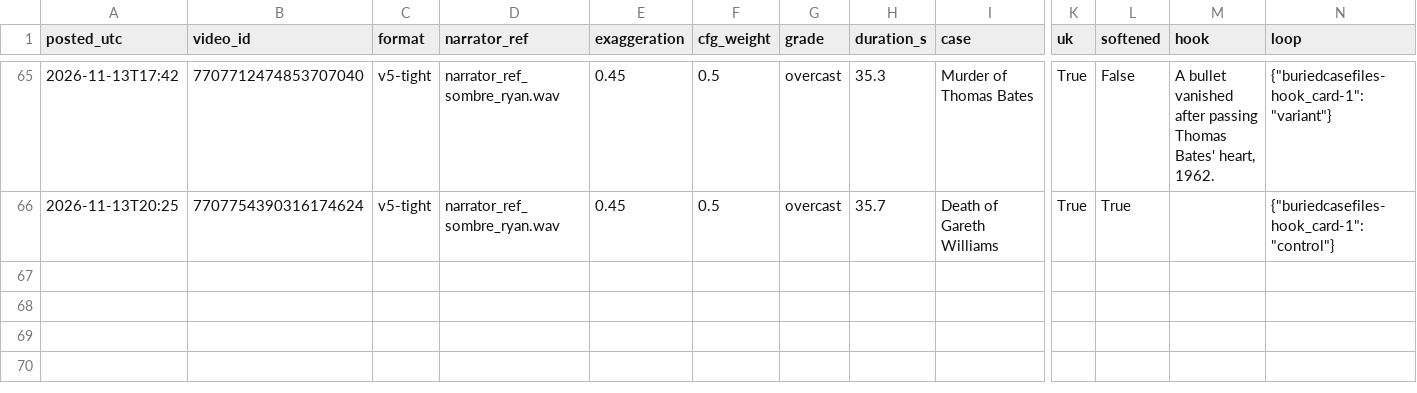
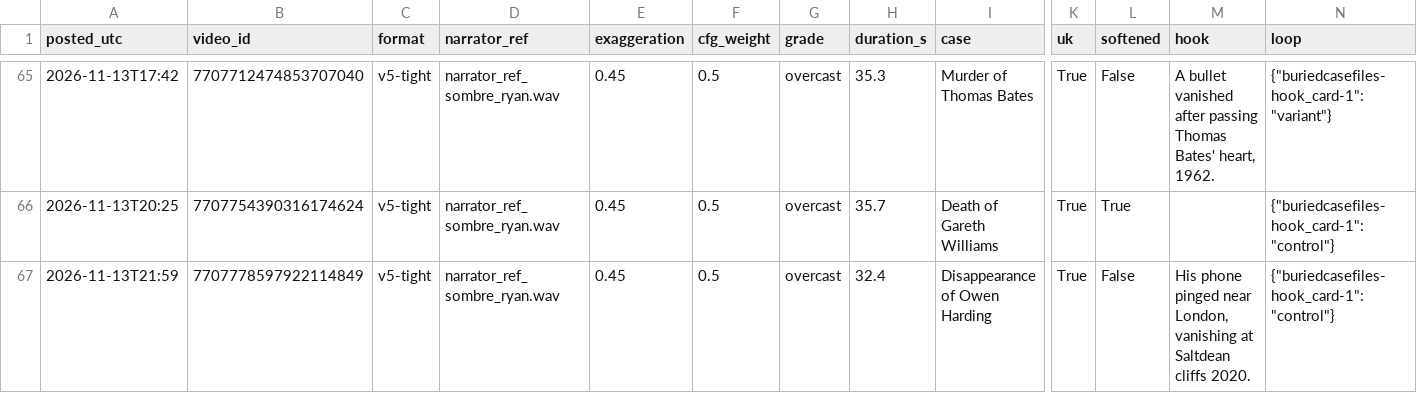
Before and after one commit to maxwilliamfoster-sys/youtube-automation, a CSV file: analytics/posts_log.csv, drawn as a sheet; only a part is shown, gaps mark what is left out; rows hold the shown columns only; the diff names each change by its address in the sheet, - before the commit and + after, or states it on an @@ line.

```diff
--- a/analytics/posts_log.csv
+++ b/analytics/posts_log.csv
+row 67: 2026-11-13T21:59 | 7707778597922114849 | v5-tight | narrator_ref_sombre_ryan.wav | 0.45 | 0.5 | overcast | 32.4 | Disappearance of Owen Harding | True | False | His phone pinged near London, vanishing at Saltdean cliffs 2020. | {"buriedcasefiles-hook_card-1": "control"}
```
Also changed, not shown: 5 other files.
